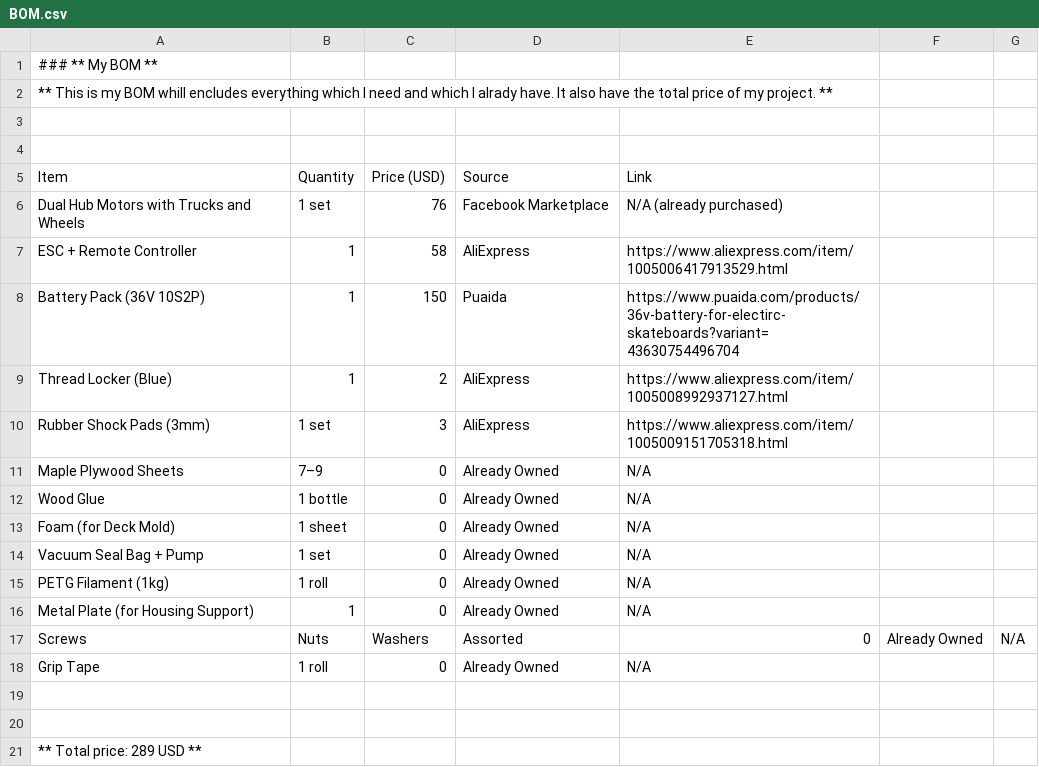
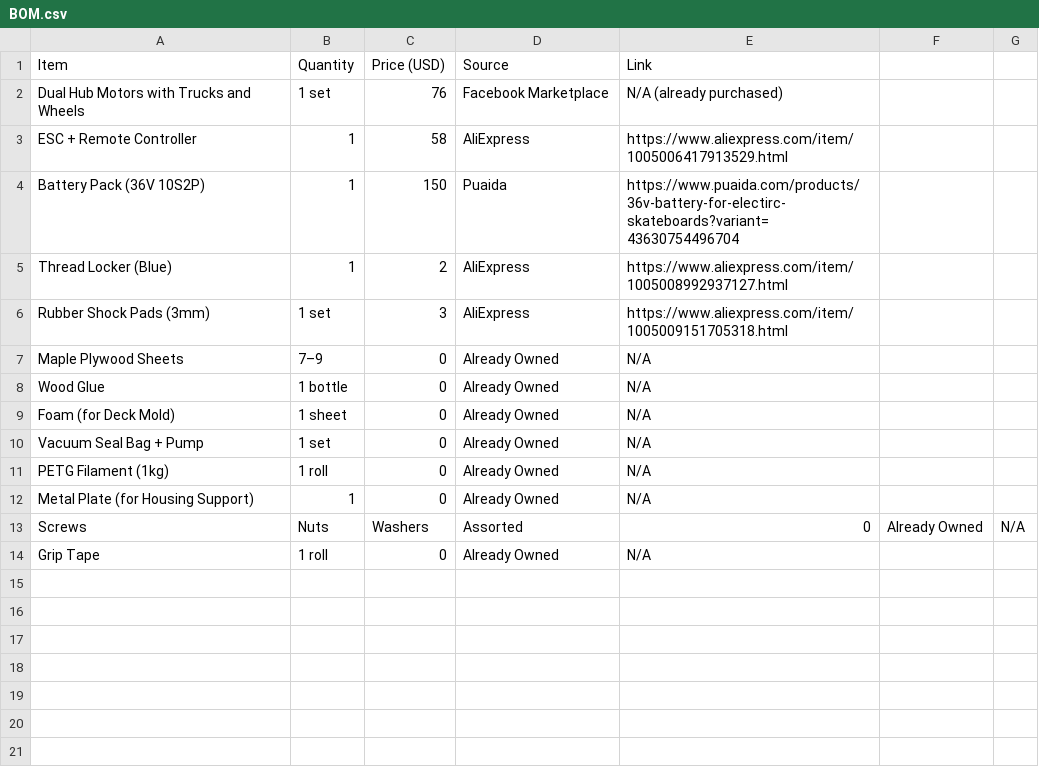
Before and after one commit to Arush2008/electric-skateboard-diy, a CSV file: BOM.csv, drawn as a sheet.

Commit message:
Update BOM.csv

```diff
--- a/BOM.csv
+++ b/BOM.csv
@@ -1,5 +1 @@
-### ** My BOM **
-** This is my BOM whill encludes everything which I need and which I alrady have. It also have the total price of my project. **
-
-
 Item,Quantity,Price (USD),Source,Link
@@ -18,4 +14 @@ Screws, Nuts, Washers,Assorted,0,Already Owned,N/A
 Grip Tape,1 roll,0,Already Owned,N/A
-
-
-** Total price: 289 USD **
```
